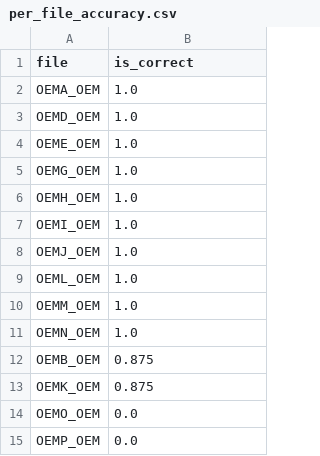
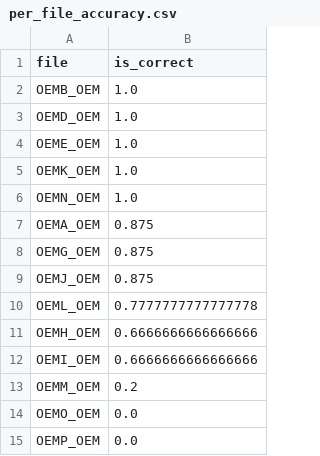
Before and after one commit to saadahmedrana/SHIP-ONTOLOGY, a CSV file: TESTFILES/per_file_accuracy.csv, drawn as a sheet.

```diff
--- a/TESTFILES/per_file_accuracy.csv
+++ b/TESTFILES/per_file_accuracy.csv
@@ -1,14 +1,14 @@
 file,is_correct
-OEMA_OEM,1.0
+OEMB_OEM,1.0
 OEMD_OEM,1.0
 OEME_OEM,1.0
-OEMG_OEM,1.0
-OEMH_OEM,1.0
-OEMI_OEM,1.0
-OEMJ_OEM,1.0
-OEML_OEM,1.0
-OEMM_OEM,1.0
+OEMK_OEM,1.0
 OEMN_OEM,1.0
-OEMB_OEM,0.875
-OEMK_OEM,0.875
+OEMA_OEM,0.875
+OEMG_OEM,0.875
+OEMJ_OEM,0.875
+OEML_OEM,0.7777777777777778
+OEMH_OEM,0.6666666666666666
+OEMI_OEM,0.6666666666666666
+OEMM_OEM,0.2
 OEMO_OEM,0.0
```
Also changed, not shown: 11 other files.
